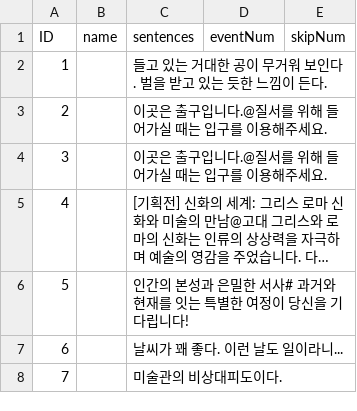
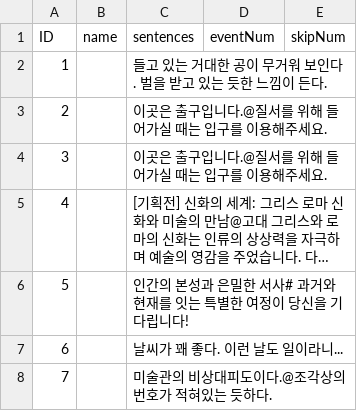
Before and after one commit to suacho0107/Pygmalion, a CSV file: Assets/Resources/stage1_lobby_dialogue.csv, drawn as a sheet; long unchanged cells end in ….

Commit message:
chore : 미술관 비상대피도 교체 등
- 미술관 비상대피도 팝업 이미지 교체
- 도서관 열람실 transition 사이즈 조정

```diff
--- a/Assets/Resources/stage1_lobby_dialogue.csv
+++ b/Assets/Resources/stage1_lobby_dialogue.csv
@@ -7,2 +7,2 @@ ID,name,sentences,eventNum,skipNum
 6,,날씨가 꽤 좋다. 이런 날도 일이라니...,,
-7,,미술관의 비상대피도이다.,,
+7,,미술관의 비상대피도이다.@조각상의 번호가 적혀있는 듯하다.,,
```
Also changed, not shown: Assets/Resources/stage1_exhibit2_Item.csv, 12 other files.
